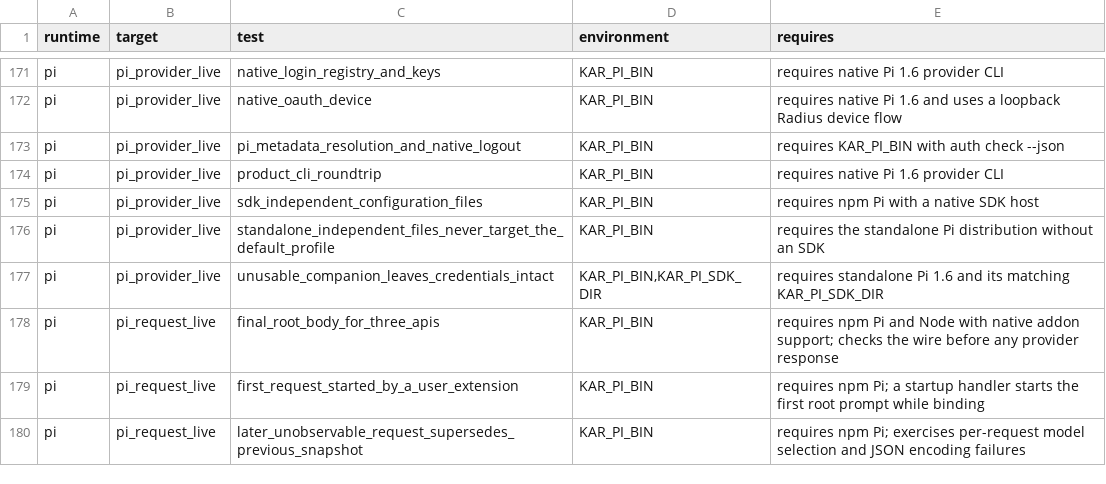
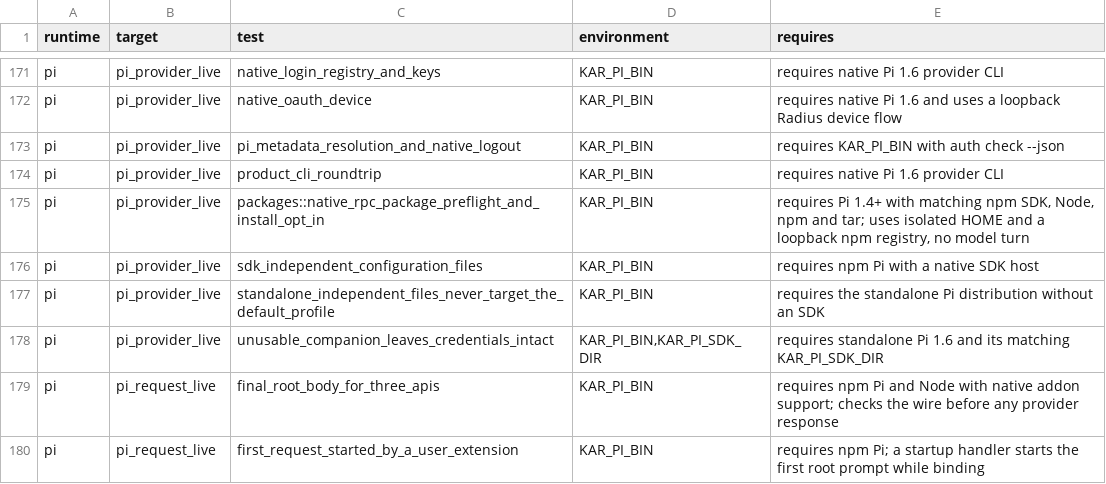
Before and after one commit to kense-labs/Kar, a TSV file: docs/backend-macos-tests.tsv, drawn as a sheet; only a part is shown, gaps mark what is left out; the shorter side is filled out with more unchanged rows; the diff names each change by its address in the sheet, - before the commit and + after, or states it on an @@ line.

Commit message:
Preflight Pi package changes with its native resolver and launch RPC offline by default

```diff
--- a/docs/backend-macos-tests.tsv
+++ b/docs/backend-macos-tests.tsv
+row 175: pi | pi_provider_live | packages::native_rpc_package_preflight_and_install_opt_in | KAR_PI_BIN | requires Pi 1.4+ with matching npm SDK, Node, npm and tar; uses isolated HOME and a loopback npm registry, no model turn
```
Also changed, not shown: 19 other files.
